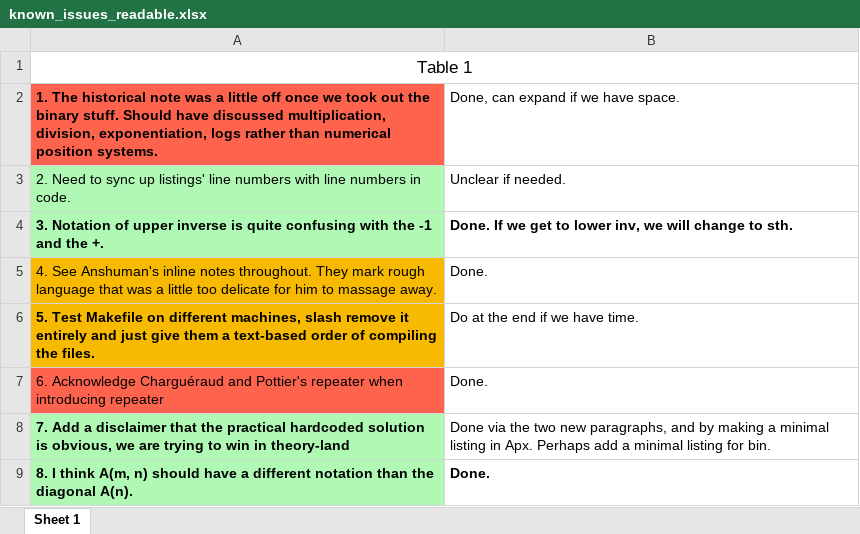
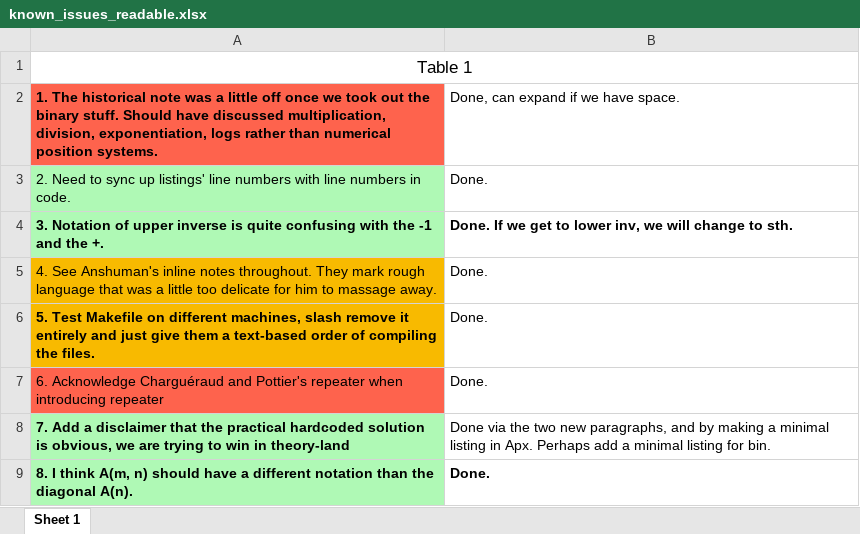
Before and after one commit to anshumanmohan/inv-ack, an Excel workbook: paper-aplas/known_issues_readable.xlsx, sheet Sheet 1, drawn as a sheet; only a part is shown; values as stored, in another font and other column widths than the file's, no borders; conditional formats not drawn; the diff covers the shown part only; the diff names each change by its address in the sheet, - before the commit and + after, or states it on an @@ line.

```diff
--- a/paper-aplas/known_issues_readable.xlsx (sheet Sheet 1)
+++ b/paper-aplas/known_issues_readable.xlsx (sheet Sheet 1)
-B3: Unclear if needed.
+B3: Done.
-B6: Do at the end if we have time.
+B6: Done.
```
Also changed, not shown: 8 added rows and 9 edited cells elsewhere in this sheet, 20 other files.
